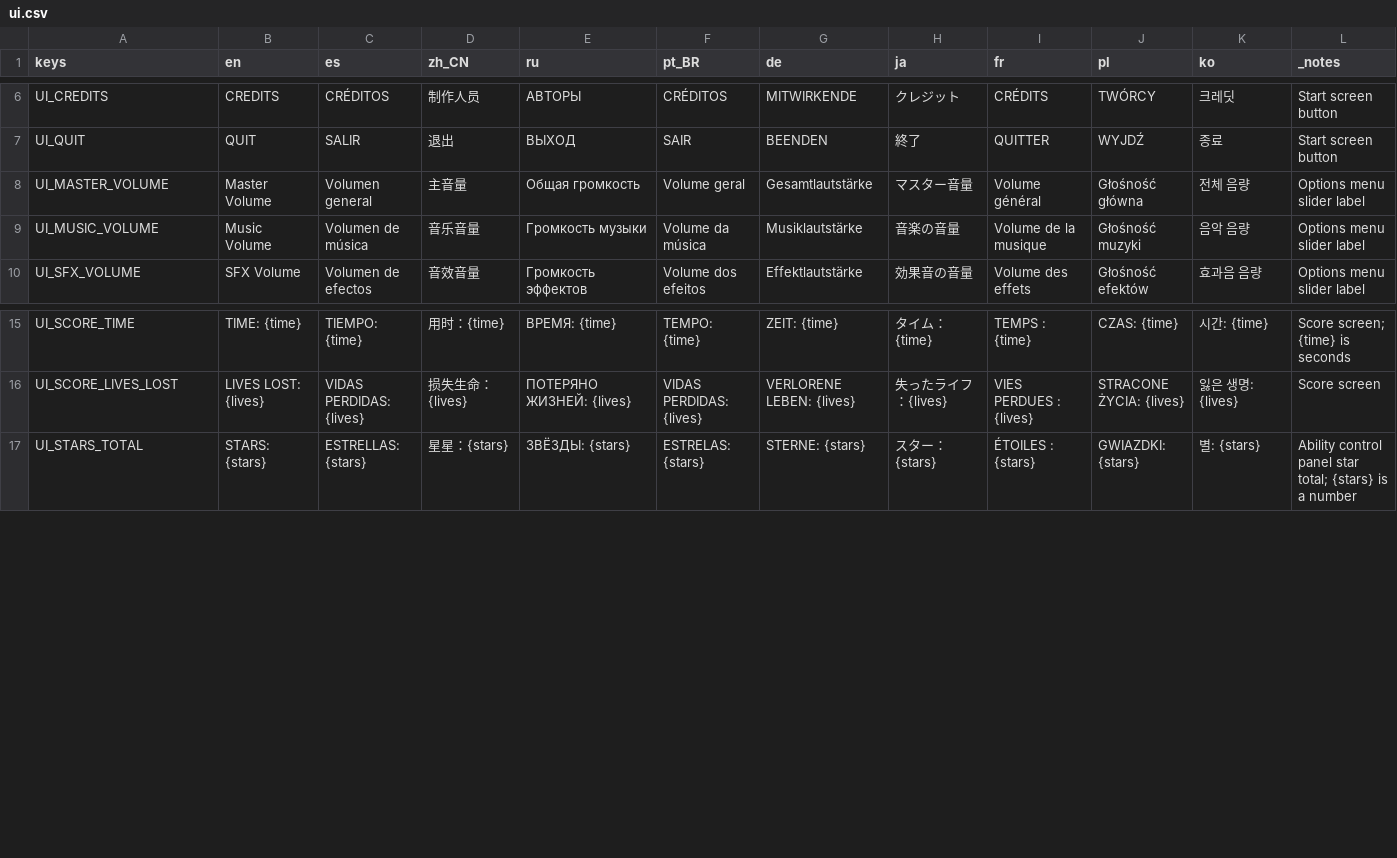
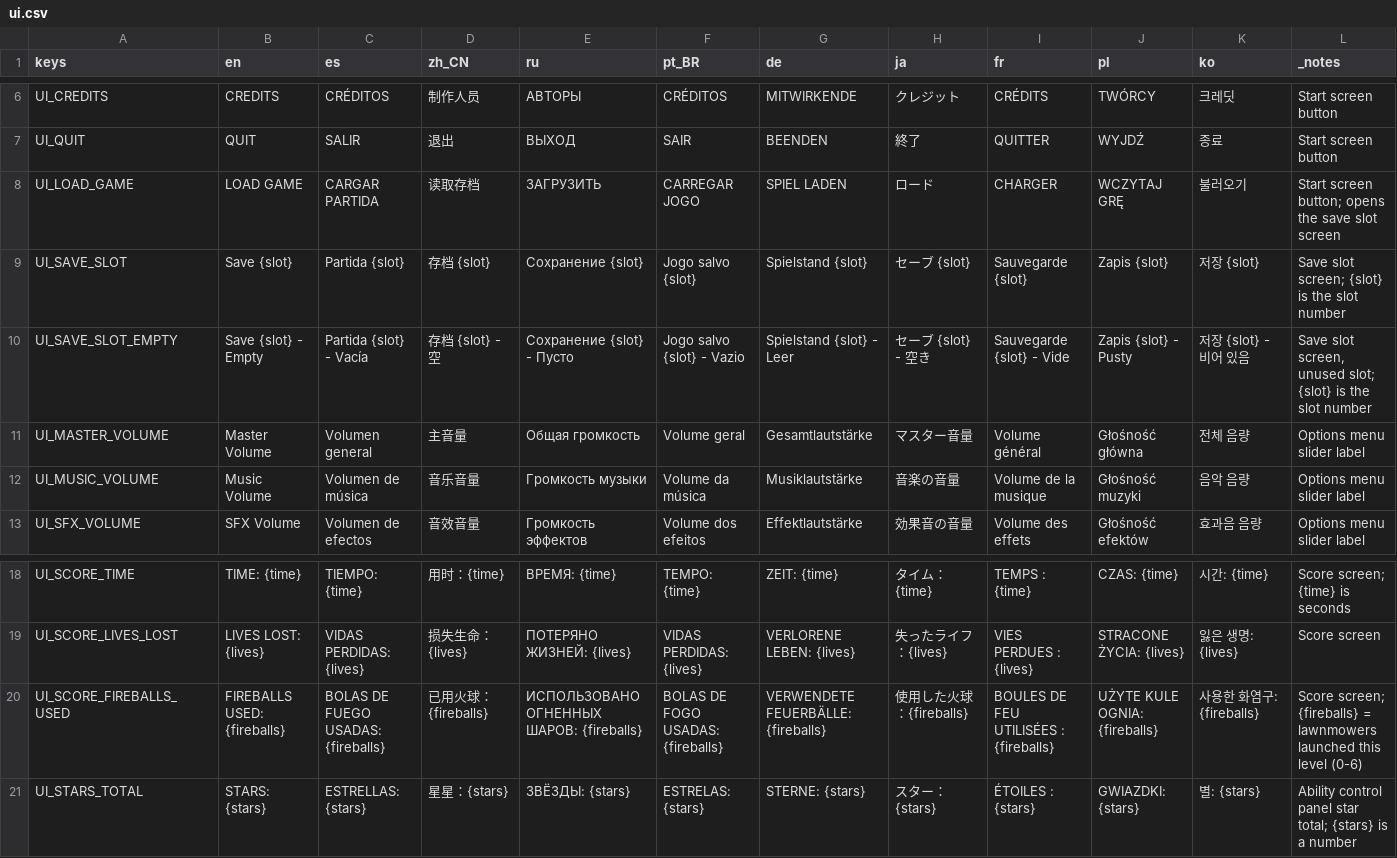
Before and after one commit to Jason117K/EyeOfSin, a CSV file: _Localization/ui.csv, drawn as a sheet; only a part is shown, gaps mark what is left out.

```diff
--- a/_Localization/ui.csv
+++ b/_Localization/ui.csv
@@ -7,2 +7,5 @@ UI_CREDITS,CREDITS,CRÉDITOS,制作人员,АВТОРЫ,CRÉDITOS,MITWIRKENDE,ク
 UI_QUIT,QUIT,SALIR,退出,ВЫХОД,SAIR,BEENDEN,終了,QUITTER,WYJDŹ,종료,Start screen button
+"UI_LOAD_GAME","LOAD GAME","CARGAR PARTIDA","读取存档","ЗАГРУЗИТЬ","CARREGAR JOGO","SPIEL LADEN","ロード","CHARGER","WCZYTAJ GRĘ","불러오기","Start screen button; opens the save slot screen"
+"UI_SAVE_SLOT","Save {slot}","Partida {slot}","存档 {slot}","Сохранение {slot}","Jogo salvo {slot}","Spielstand {slot}","セーブ {slot}","Sauvegarde {slot}","Zapis {slot}","저장 {slot}","Save slot screen; {slot} is the slot number"
+"UI_SAVE_SLOT_EMPTY","Save {slot} - Empty","Partida {slot} - Vacía","存档 {slot} - 空","Сохранение {slot} - Пусто","Jogo salvo {slot} - Vazio","Spielstand {slot} - Leer","セーブ {slot} - 空き","Sauvegarde {slot} - Vide","Zapis {slot} - Pusty","저장 {slot} - 비어 있음","Save slot screen, unused slot; {slot} is the slot number"
 UI_MASTER_VOLUME,Master Volume,Volumen general,主音量,Общая громкость,Volume geral,Gesamtlautstärke,マスター音量,Volume général,Głośność główna,전체 음량,Options menu slider label
@@ -16,2 +19,3 @@ UI_SCORE_TIME,TIME: {time},TIEMPO: {time},用时：{time},ВРЕМЯ: {time},TEM
 UI_SCORE_LIVES_LOST,LIVES LOST: {lives},VIDAS PERDIDAS: {lives},损失生命：{lives},ПОТЕРЯНО ЖИЗНЕЙ: {lives},VIDAS PERDIDAS: {lives},VERLORENE LEBEN: {lives},失ったライフ：{lives},VIES PERDUES : {lives},STRACONE ŻYCIA: {lives},잃은 생명: {lives},Score screen
+"UI_SCORE_FIREBALLS_USED","FIREBALLS USED: {fireballs}","BOLAS DE FUEGO USADAS: {fireballs}","已用火球：{fireballs}","ИСПОЛЬЗОВАНО ОГНЕННЫХ ШАРОВ: {fireballs}","BOLAS DE FOGO USADAS: {fireballs}","VERWENDETE FEUERBÄLLE: {fireballs}","使用した火球：{fireballs}","BOULES DE FEU UTILISÉES : {fireballs}","UŻYTE KULE OGNIA: {fireballs}","사용한 화염구: {fireballs}","Score screen; {fireballs} = lawnmowers launched this level (0-6)"
 "UI_STARS_TOTAL","STARS: {stars}","ESTRELLAS: {stars}","星星：{stars}","ЗВЁЗДЫ: {stars}","ESTRELAS: {stars}","STERNE: {stars}","スター：{stars}","ÉTOILES : {stars}","GWIAZDKI: {stars}","별: {stars}","Ability control panel star total; {stars} is a number"
```
Also changed, not shown: 33 other files.
